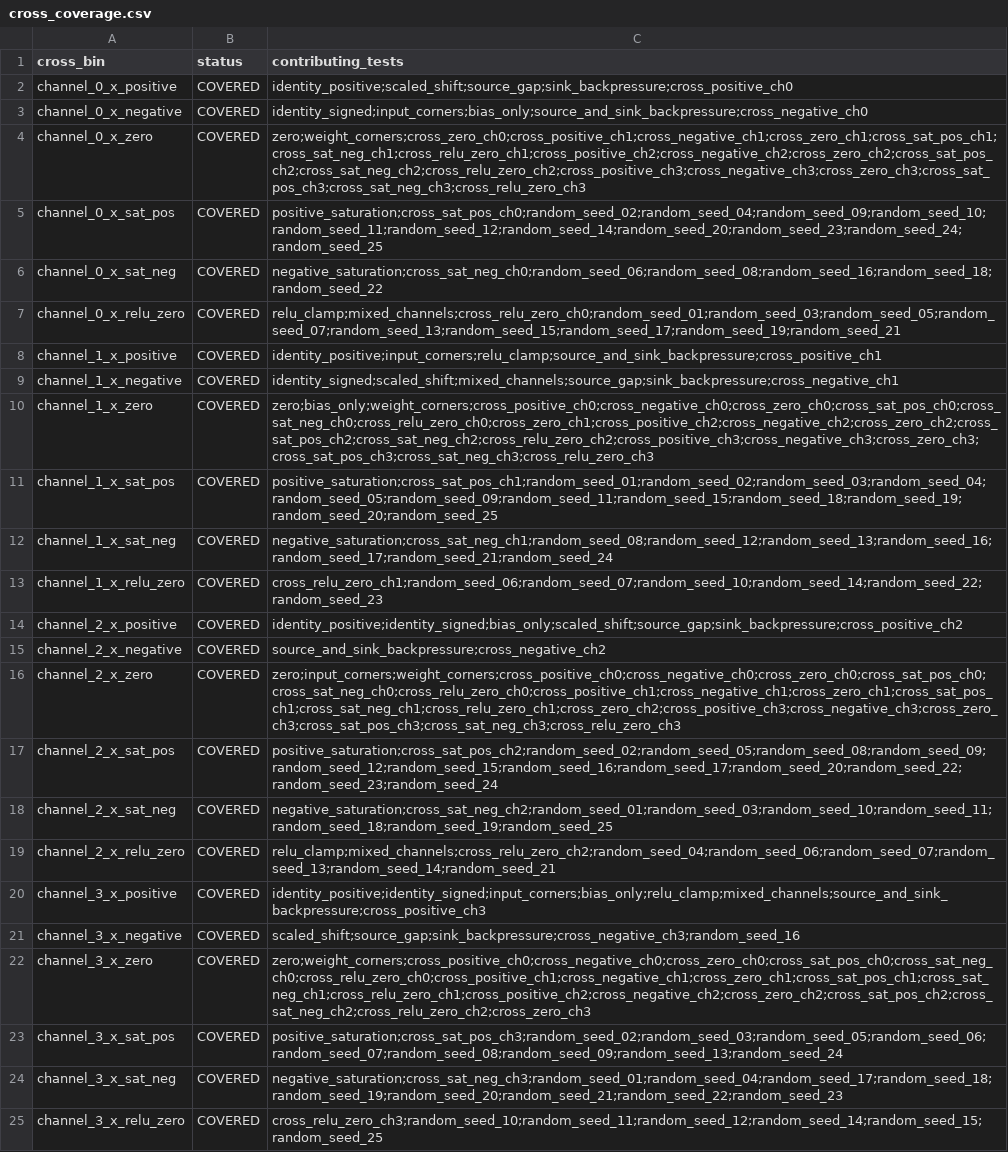
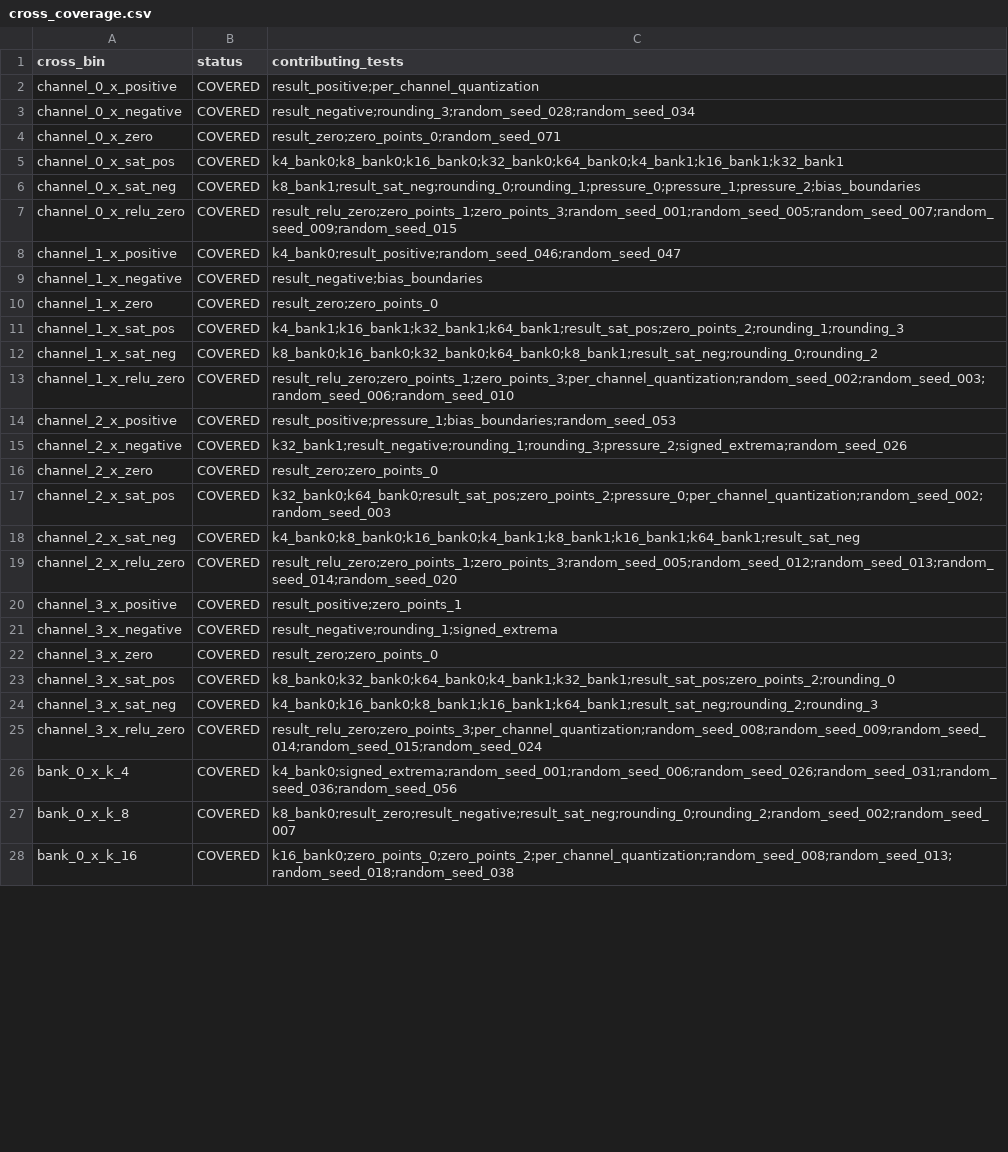
Before and after one commit to ed766/INT8-Tensor-Accelerator-DV, a CSV file: reports/cross_coverage.csv, drawn as a sheet; only a part is shown; the diff covers the shown part only; the diff names each change by its address in the sheet, - before the commit and + after, or states it on an @@ line.

```diff
--- a/reports/cross_coverage.csv
+++ b/reports/cross_coverage.csv
-C2 (contributing_tests): identity_positive;scaled_shift;source_gap;sink_backpressure;cross_positive_ch0
+C2 (contributing_tests): result_positive;per_channel_quantization
-C3 (contributing_tests): identity_signed;input_corners;bias_only;source_and_sink_backpressure;cross_negative_ch0
+C3 (contributing_tests): result_negative;rounding_3;random_seed_028;random_seed_034
-C4 (contributing_tests): zero;weight_corners;cross_zero_ch0;cross_positive_ch1;cross_negative_ch1;cross_zero_ch1;cross_sat_pos_ch1;cross_sat_neg_ch1;cross_relu_zero_ch1;cross_positive_ch2;cross_negative_ch2;cross_zero_ch2;cross_sat_pos_ch2;cross_sat_neg_ch2;cross_relu_zero_ch2;cross_positive_ch3;cross_negative_ch3;cross_zero_ch3;cross_sat_pos_ch3;cross_sat_neg_ch3;cross_relu_zero_ch3
+C4 (contributing_tests): result_zero;zero_points_0;random_seed_071
-C5 (contributing_tests): positive_saturation;cross_sat_pos_ch0;random_seed_02;random_seed_04;random_seed_09;random_seed_10;random_seed_11;random_seed_12;random_seed_14;random_seed_20;random_seed_23;random_seed_24;random_seed_25
+C5 (contributing_tests): k4_bank0;k8_bank0;k16_bank0;k32_bank0;k64_bank0;k4_bank1;k16_bank1;k32_bank1
-C6 (contributing_tests): negative_saturation;cross_sat_neg_ch0;random_seed_06;random_seed_08;random_seed_16;random_seed_18;random_seed_22
+C6 (contributing_tests): k8_bank1;result_sat_neg;rounding_0;rounding_1;pressure_0;pressure_1;pressure_2;bias_boundaries
-C7 (contributing_tests): relu_clamp;mixed_channels;cross_relu_zero_ch0;random_seed_01;random_seed_03;random_seed_05;random_seed_07;random_seed_13;random_seed_15;random_seed_17;random_seed_19;random_seed_21
+C7 (contributing_tests): result_relu_zero;zero_points_1;zero_points_3;random_seed_001;random_seed_005;random_seed_007;random_seed_009;random_seed_015
-C8 (contributing_tests): identity_positive;input_corners;relu_clamp;source_and_sink_backpressure;cross_positive_ch1
+C8 (contributing_tests): k4_bank0;result_positive;random_seed_046;random_seed_047
-C9 (contributing_tests): identity_signed;scaled_shift;mixed_channels;source_gap;sink_backpressure;cross_negative_ch1
+C9 (contributing_tests): result_negative;bias_boundaries
-C10 (contributing_tests): zero;bias_only;weight_corners;cross_positive_ch0;cross_negative_ch0;cross_zero_ch0;cross_sat_pos_ch0;cross_sat_neg_ch0;cross_relu_zero_ch0;cross_zero_ch1;cross_positive_ch2;cross_negative_ch2;cross_zero_ch2;cross_sat_pos_ch2;cross_sat_neg_ch2;cross_relu_zero_ch2;cross_positive_ch3;cross_negative_ch3;cross_zero_ch3;cross_sat_pos_ch3;cross_sat_neg_ch3;cross_relu_zero_ch3
+C10 (contributing_tests): result_zero;zero_points_0
-C11 (contributing_tests): positive_saturation;cross_sat_pos_ch1;random_seed_01;random_seed_02;random_seed_03;random_seed_04;random_seed_05;random_seed_09;random_seed_11;random_seed_15;random_seed_18;random_seed_19;random_seed_20;random_seed_25
+C11 (contributing_tests): k4_bank1;k16_bank1;k32_bank1;k64_bank1;result_sat_pos;zero_points_2;rounding_1;rounding_3
-C12 (contributing_tests): negative_saturation;cross_sat_neg_ch1;random_seed_08;random_seed_12;random_seed_13;random_seed_16;random_seed_17;random_seed_21;random_seed_24
+C12 (contributing_tests): k8_bank0;k16_bank0;k32_bank0;k64_bank0;k8_bank1;result_sat_neg;rounding_0;rounding_2
-C13 (contributing_tests): cross_relu_zero_ch1;random_seed_06;random_seed_07;random_seed_10;random_seed_14;random_seed_22;random_seed_23
+C13 (contributing_tests): result_relu_zero;zero_points_1;zero_points_3;per_channel_quantization;random_seed_002;random_seed_003;random_seed_006;random_seed_010
-C14 (contributing_tests): identity_positive;identity_signed;bias_only;scaled_shift;source_gap;sink_backpressure;cross_positive_ch2
+C14 (contributing_tests): result_positive;pressure_1;bias_boundaries;random_seed_053
-C15 (contributing_tests): source_and_sink_backpressure;cross_negative_ch2
+C15 (contributing_tests): k32_bank1;result_negative;rounding_1;rounding_3;pressure_2;signed_extrema;random_seed_026
-C16 (contributing_tests): zero;input_corners;weight_corners;cross_positive_ch0;cross_negative_ch0;cross_zero_ch0;cross_sat_pos_ch0;cross_sat_neg_ch0;cross_relu_zero_ch0;cross_positive_ch1;cross_negative_ch1;cross_zero_ch1;cross_sat_pos_ch1;cross_sat_neg_ch1;cross_relu_zero_ch1;cross_zero_ch2;cross_positive_ch3;cross_negative_ch3;cross_zero_ch3;cross_sat_pos_ch3;cross_sat_neg_ch3;cross_relu_zero_ch3
+C16 (contributing_tests): result_zero;zero_points_0
-C17 (contributing_tests): positive_saturation;cross_sat_pos_ch2;random_seed_02;random_seed_05;random_seed_08;random_seed_09;random_seed_12;random_seed_15;random_seed_16;random_seed_17;random_seed_20;random_seed_22;random_seed_23;random_seed_24
+C17 (contributing_tests): k32_bank0;k64_bank0;result_sat_pos;zero_points_2;pressure_0;per_channel_quantization;random_seed_002;random_seed_003
-C18 (contributing_tests): negative_saturation;cross_sat_neg_ch2;random_seed_01;random_seed_03;random_seed_10;random_seed_11;random_seed_18;random_seed_19;random_seed_25
+C18 (contributing_tests): k4_bank0;k8_bank0;k16_bank0;k4_bank1;k8_bank1;k16_bank1;k64_bank1;result_sat_neg
-C19 (contributing_tests): relu_clamp;mixed_channels;cross_relu_zero_ch2;random_seed_04;random_seed_06;random_seed_07;random_seed_13;random_seed_14;random_seed_21
+C19 (contributing_tests): result_relu_zero;zero_points_1;zero_points_3;random_seed_005;random_seed_012;random_seed_013;random_seed_014;random_seed_020
-C20 (contributing_tests): identity_positive;identity_signed;input_corners;bias_only;relu_clamp;mixed_channels;source_and_sink_backpressure;cross_positive_ch3
+C20 (contributing_tests): result_positive;zero_points_1
-C21 (contributing_tests): scaled_shift;source_gap;sink_backpressure;cross_negative_ch3;random_seed_16
+C21 (contributing_tests): result_negative;rounding_1;signed_extrema
-C22 (contributing_tests): zero;weight_corners;cross_positive_ch0;cross_negative_ch0;cross_zero_ch0;cross_sat_pos_ch0;cross_sat_neg_ch0;cross_relu_zero_ch0;cross_positive_ch1;cross_negative_ch1;cross_zero_ch1;cross_sat_pos_ch1;cross_sat_neg_ch1;cross_relu_zero_ch1;cross_positive_ch2;cross_negative_ch2;cross_zero_ch2;cross_sat_pos_ch2;cross_sat_neg_ch2;cross_relu_zero_ch2;cross_zero_ch3
+C22 (contributing_tests): result_zero;zero_points_0
-C23 (contributing_tests): positive_saturation;cross_sat_pos_ch3;random_seed_02;random_seed_03;random_seed_05;random_seed_06;random_seed_07;random_seed_08;random_seed_09;random_seed_13;random_seed_24
+C23 (contributing_tests): k8_bank0;k32_bank0;k64_bank0;k4_bank1;k32_bank1;result_sat_pos;zero_points_2;rounding_0
-C24 (contributing_tests): negative_saturation;cross_sat_neg_ch3;random_seed_01;random_seed_04;random_seed_17;random_seed_18;random_seed_19;random_seed_20;random_seed_21;random_seed_22;random_seed_23
+C24 (contributing_tests): k4_bank0;k16_bank0;k8_bank1;k16_bank1;k64_bank1;result_sat_neg;rounding_2;rounding_3
-C25 (contributing_tests): cross_relu_zero_ch3;random_seed_10;random_seed_11;random_seed_12;random_seed_14;random_seed_15;random_seed_25
+C25 (contributing_tests): result_relu_zero;zero_points_3;per_channel_quantization;random_seed_008;random_seed_009;random_seed_014;random_seed_015;random_seed_024
+row 26: bank_0_x_k_4 | COVERED | k4_bank0;signed_extrema;random_seed_001;random_seed_006;random_seed_026;random_seed_031;random_seed_036;random_seed_056
+row 27: bank_0_x_k_8 | COVERED | k8_bank0;result_zero;result_negative;result_sat_neg;rounding_0;rounding_2;random_seed_002;random_seed_007
+row 28: bank_0_x_k_16 | COVERED | k16_bank0;zero_points_0;zero_points_2;per_channel_quantization;random_seed_008;random_seed_013;random_seed_018;random_seed_038
```
Also changed, not shown: 21 added rows elsewhere in this file, reports/code_coverage_summary.csv, reports/coverage_hole_review.csv, 51 other files.
